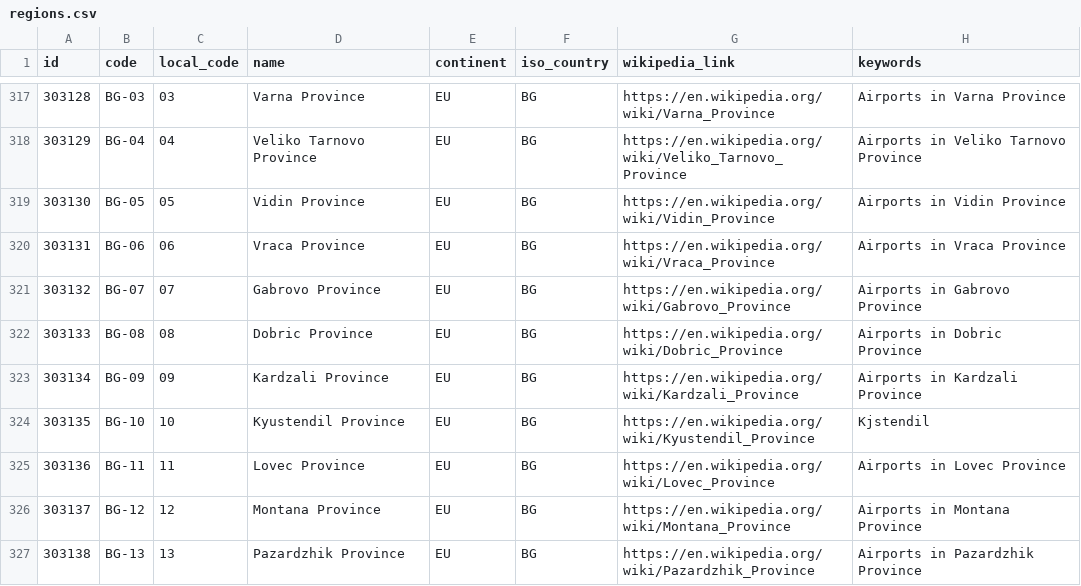
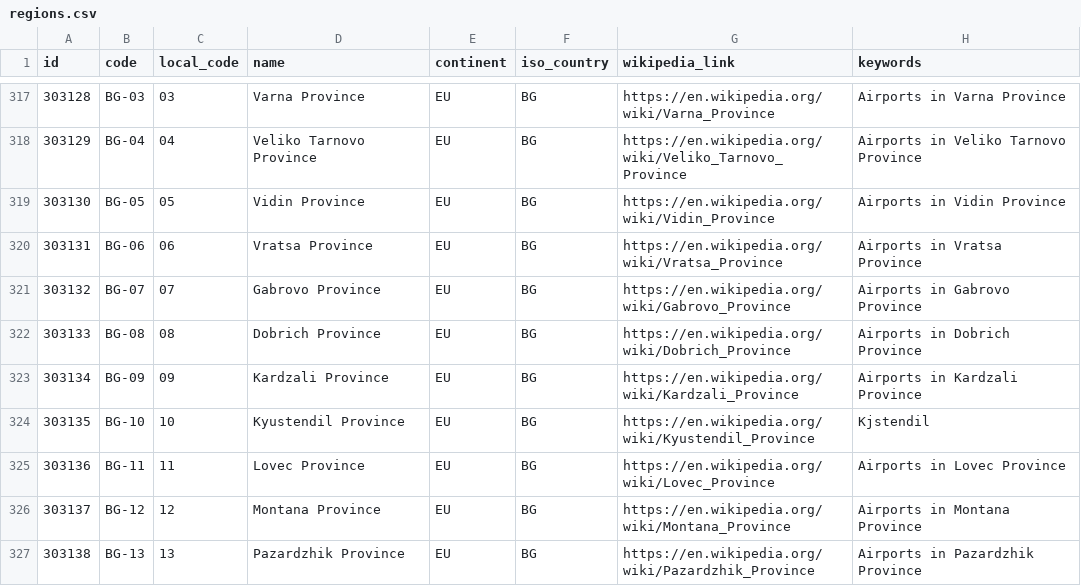
Before and after one commit to davidmegginson/ourairports-data, a CSV file: regions.csv, drawn as a sheet; only a part is shown, gaps mark what is left out.

Commit message:
data update

```diff
--- a/regions.csv
+++ b/regions.csv
@@ -319,5 +319,5 @@
 303130,"BG-05",05,"Vidin Province","EU","BG","https://en.wikipedia.org/wiki/Vidin_Province","Airports in Vidin Province"
-303131,"BG-06",06,"Vraca Province","EU","BG","https://en.wikipedia.org/wiki/Vraca_Province","Airports in Vraca Province"
+303131,"BG-06",06,"Vratsa Province","EU","BG","https://en.wikipedia.org/wiki/Vratsa_Province","Airports in Vratsa Province"
 303132,"BG-07",07,"Gabrovo Province","EU","BG","https://en.wikipedia.org/wiki/Gabrovo_Province","Airports in Gabrovo Province"
-303133,"BG-08",08,"Dobric Province","EU","BG","https://en.wikipedia.org/wiki/Dobric_Province","Airports in Dobric Province"
+303133,"BG-08",08,"Dobrich Province","EU","BG","https://en.wikipedia.org/wiki/Dobrich_Province","Airports in Dobrich Province"
 303134,"BG-09",09,"Kardzali Province","EU","BG","https://en.wikipedia.org/wiki/Kardzali_Province","Airports in Kardzali Province"
```
Also changed, not shown: 2 other files.
